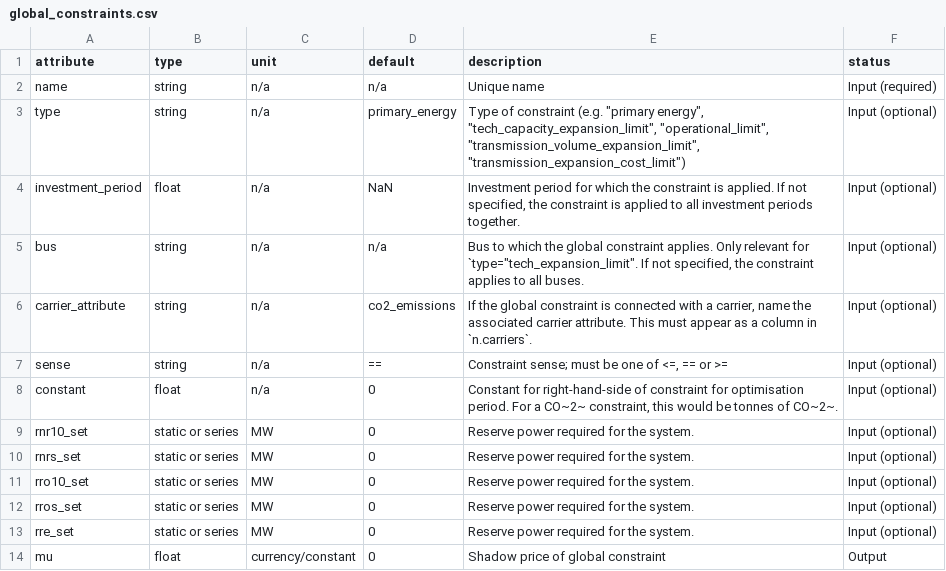
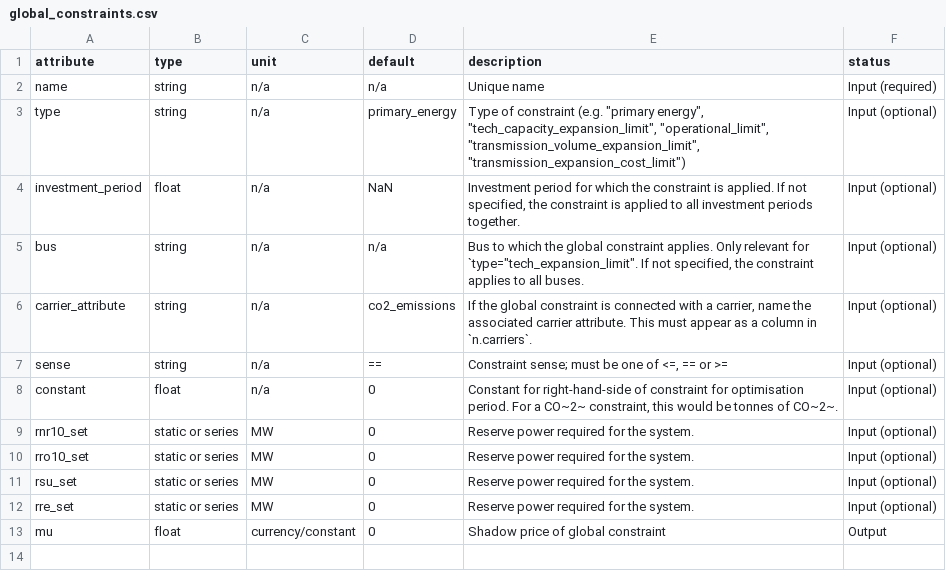
Before and after one commit to BrandolRuizOlmeda/PyPSA_MX, a CSV file: pypsa/data/component_attrs/global_constraints.csv, drawn as a sheet.

```diff
--- a/pypsa/data/component_attrs/global_constraints.csv
+++ b/pypsa/data/component_attrs/global_constraints.csv
@@ -9,5 +9,4 @@ constant,float,n/a,0,"Constant for right-hand-side of constraint for optimisatio
 rnr10_set,static or series,MW,0,Reserve power required for the system.,Input (optional)
-rnrs_set,static or series,MW,0,Reserve power required for the system.,Input (optional)
 rro10_set,static or series,MW,0,Reserve power required for the system.,Input (optional)
-rros_set,static or series,MW,0,Reserve power required for the system.,Input (optional)
+rsu_set,static or series,MW,0,Reserve power required for the system.,Input (optional)
 rre_set,static or series,MW,0,Reserve power required for the system.,Input (optional)
```
Also changed, not shown: pypsa/data/component_attrs/generators.csv, pypsa/data/variables.csv, 3 other files.
